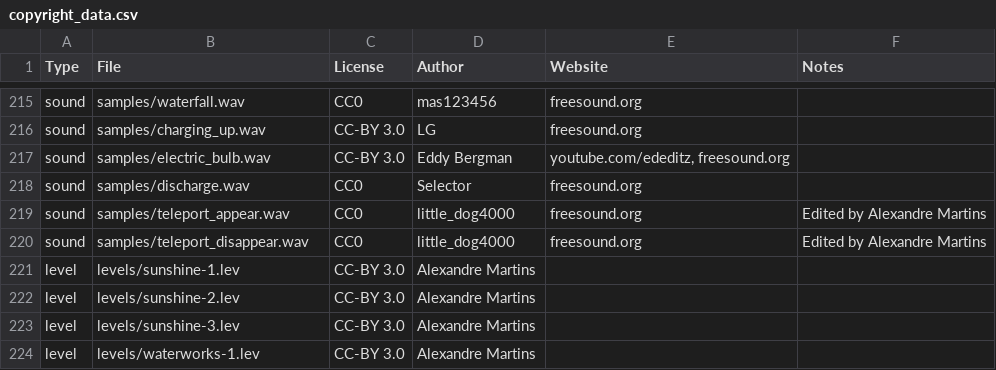
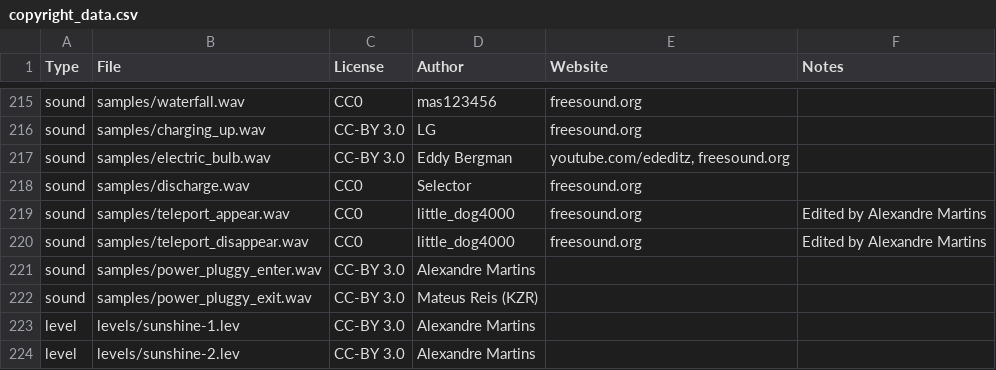
Before and after one commit to alemart/opensurge, a CSV file: src/misc/copyright_data.csv, drawn as a sheet; only a part is shown, gaps mark what is left out; the shorter side is filled out with more unchanged rows; the diff names each change by its address in the sheet, - before the commit and + after, or states it on an @@ line.

Commit message:
New gimmick: Power Pluggy

```diff
--- a/src/misc/copyright_data.csv
+++ b/src/misc/copyright_data.csv
+row 221: sound | samples/power_pluggy_enter.wav | CC-BY 3.0 | Alexandre Martins
+row 222: sound | samples/power_pluggy_exit.wav | CC-BY 3.0 | Mateus Reis (KZR)
```
Also changed, not shown: 5 other files.
